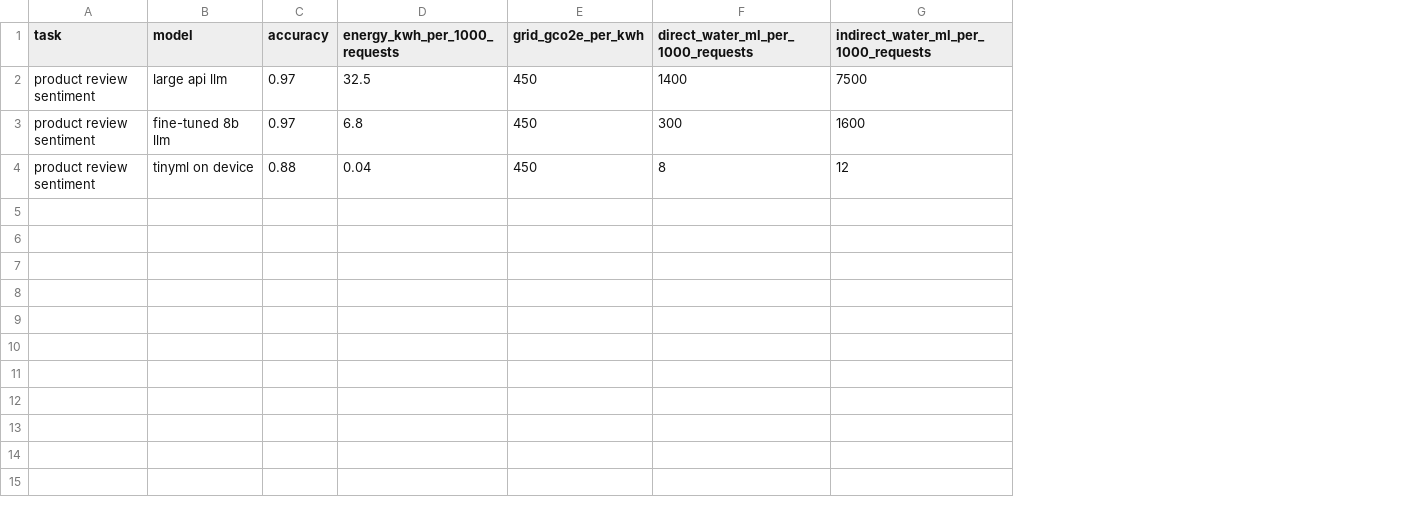
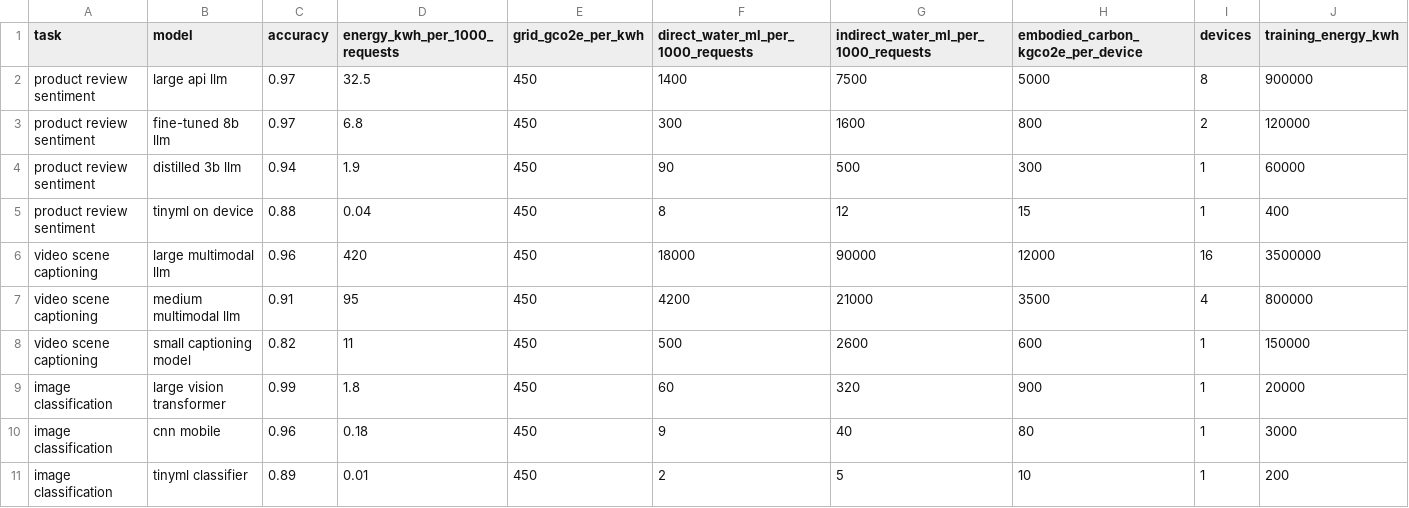
Before and after one commit to lugasraka/sustainability-impacts-AI, a CSV file: challenges/01-frugal-deployment/models.csv, drawn as a sheet; addresses are those after the commit; the diff names each change by its address in the sheet, - before the commit and + after, or states it on an @@ line.

```diff
--- a/challenges/01-frugal-deployment/models.csv
+++ b/challenges/01-frugal-deployment/models.csv
+column H, rows 1-3: embodied_carbon_kgco2e_per_device | 5000 | 800; row 5: 15
+column I (devices), rows 2-3: 8 | 2; row 5: 1
+column J (training_energy_kwh), rows 2-3: 900000 | 120000; row 5: 400
+row 4: product review sentiment | distilled 3b llm | 0.94 | 1.9 | 450 | 90 | 500 | 300 | 1 | 60000
+row 6: video scene captioning | large multimodal llm | 0.96 | 420 | 450 | 18000 | 90000 | 12000 | 16 | 3500000
+row 7: video scene captioning | medium multimodal llm | 0.91 | 95 | 450 | 4200 | 21000 | 3500 | 4 | 800000
+row 8: video scene captioning | small captioning model | 0.82 | 11 | 450 | 500 | 2600 | 600 | 1 | 150000
+row 9: image classification | large vision transformer | 0.99 | 1.8 | 450 | 60 | 320 | 900 | 1 | 20000
+row 10: image classification | cnn mobile | 0.96 | 0.18 | 450 | 9 | 40 | 80 | 1 | 3000
+row 11: image classification | tinyml classifier | 0.89 | 0.01 | 450 | 2 | 5 | 10 | 1 | 200
```
Also changed, not shown: challenges/02-counterfactual-explorer/scenarios.csv, challenges/05-policy-coverage/policy.csv, 9 other files.
